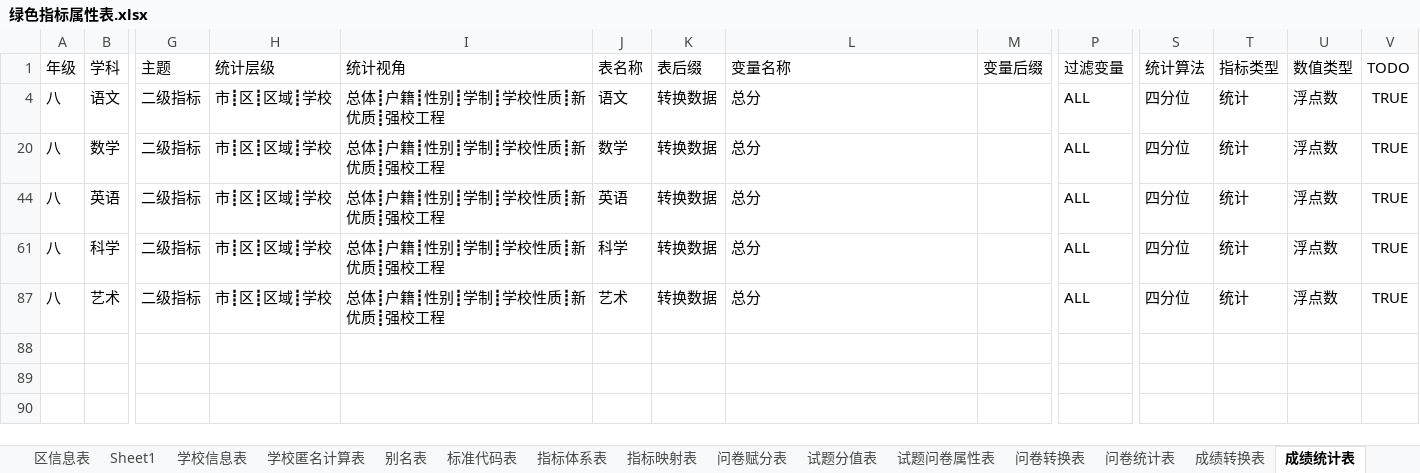
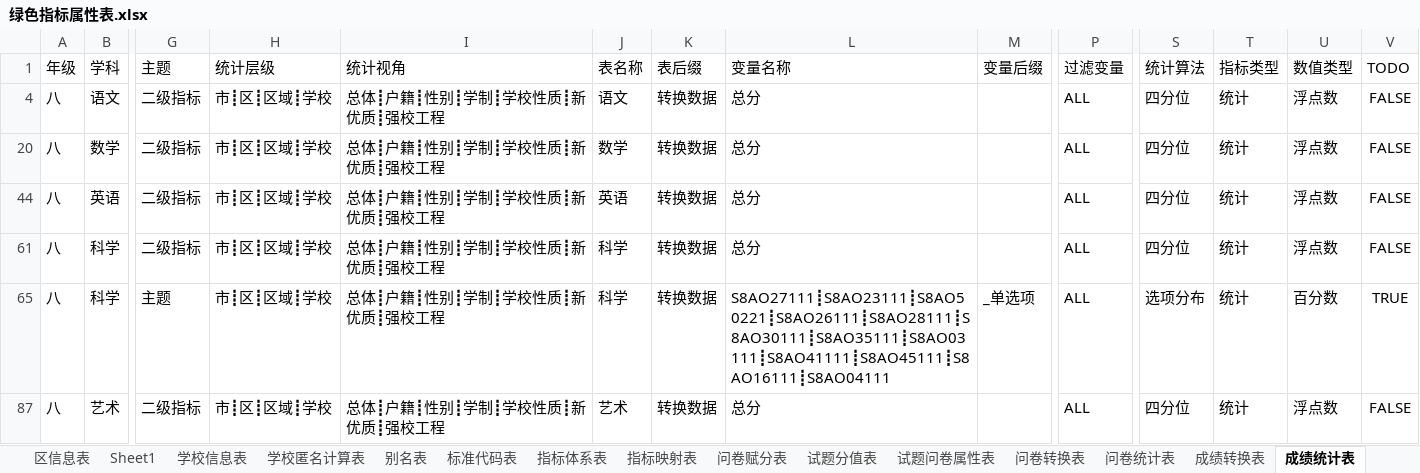
Before and after one commit to pku9104038/green-index, an Excel workbook: data.in/2018sh/绿色指标属性表.xlsx, sheet 成绩统计表, drawn as a sheet; only a part is shown, gaps mark what is left out; values as stored, in another font and other column widths than the file's, no borders; conditional formats not drawn; rows hold the shown columns only; the diff names each change by its address in the sheet, - before the commit and + after, or states it on an @@ line.

```diff
--- a/data.in/2018sh/绿色指标属性表.xlsx (sheet 成绩统计表)
+++ b/data.in/2018sh/绿色指标属性表.xlsx (sheet 成绩统计表)
-V4: TRUE
+V4: FALSE
-V20: TRUE
+V20: FALSE
-V44: TRUE
+V44: FALSE
-V61: TRUE
+V61: FALSE
+row 65: 八 | 科学 | 主题 | 市┋区┋区域┋学校 | 总体┋户籍┋性别┋学制┋学校性质┋新优质┋强校工程 | 科学 | 转换数据 | S8AO27111┋S8AO23111┋S8AO50221┋S8AO26111┋S8AO28111┋S8AO30111┋S8AO35111┋S8AO03111┋S8AO41111┋S8AO45111┋S8AO16111┋S8AO04111 | _单选项 | ALL | 选项分布 | 统计 | 百分数 | TRUE
-V87: TRUE
+V87: FALSE
```
Also changed, not shown: sheet 数据查询表, sheet 绘图参数表, sheet 表格行参数表, hidden cells, 30 other files.
